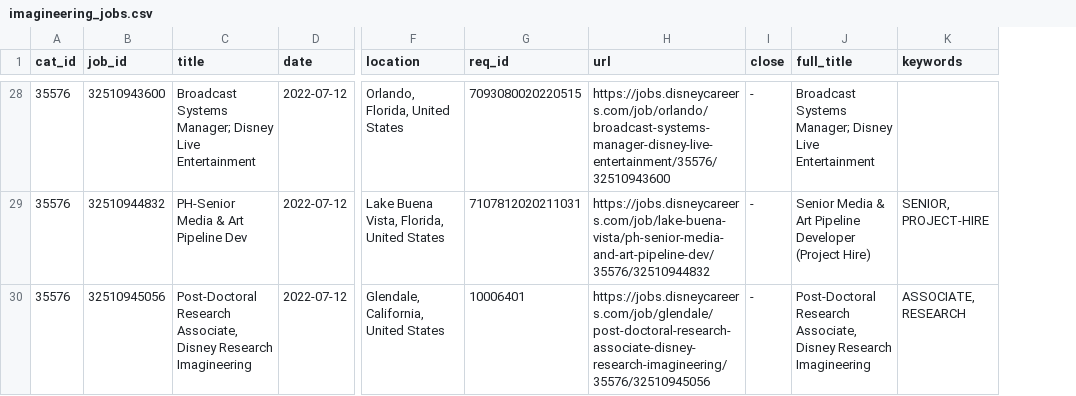
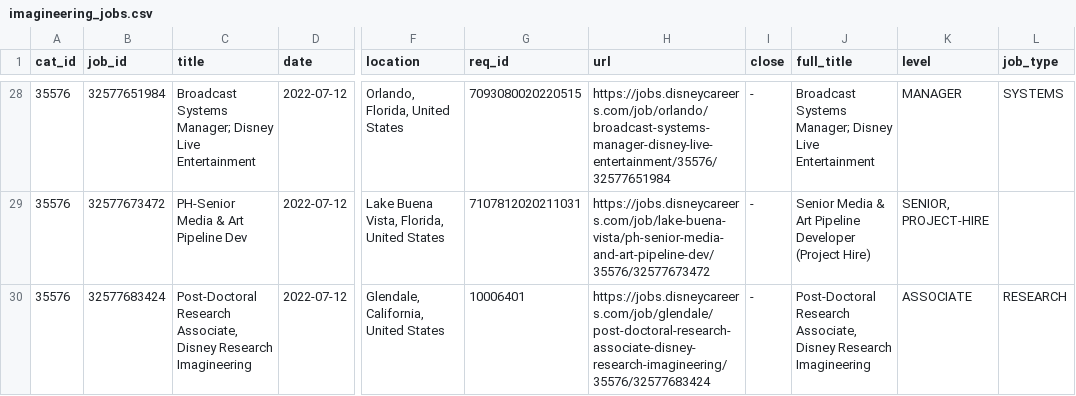
Before and after one commit to dpasse/monte, a CSV file: data/disney/imagineering_jobs.csv, drawn as a sheet; only a part is shown, gaps mark what is left out; the diff covers the shown part only; the diff names each change by its address in the sheet, - before the commit and + after, or states it on an @@ line.

Commit message:
job types

```diff
--- a/data/disney/imagineering_jobs.csv
+++ b/data/disney/imagineering_jobs.csv
+column L (job_type), rows 28-30: SYSTEMS |  | RESEARCH
-K1: keywords
+K1: level
-B28 (job_id): 32510943600
+B28 (job_id): 32577651984
-H28 (url): https://jobs.disneycareers.com/job/orlando/broadcast-systems-manager-disney-live-entertainment/35576/32510943600
+H28 (url): https://jobs.disneycareers.com/job/orlando/broadcast-systems-manager-disney-live-entertainment/35576/32577651984
-K28 (level): (empty)
+K28 (level): MANAGER
-B29 (job_id): 32510944832
+B29 (job_id): 32577673472
-H29 (url): https://jobs.disneycareers.com/job/lake-buena-vista/ph-senior-media-and-art-pipeline-dev/35576/32510944832
+H29 (url): https://jobs.disneycareers.com/job/lake-buena-vista/ph-senior-media-and-art-pipeline-dev/35576/32577673472
-B30 (job_id): 32510945056
+B30 (job_id): 32577683424
-H30 (url): https://jobs.disneycareers.com/job/glendale/post-doctoral-research-associate-disney-research-imagineering/35576/32510945056
+H30 (url): https://jobs.disneycareers.com/job/glendale/post-doctoral-research-associate-disney-research-imagineering/35576/32577683424
-K30 (level): ASSOCIATE, RESEARCH
+K30 (level): ASSOCIATE
```
Also changed, not shown: 30 edited cells elsewhere in this file, 6 other files.
